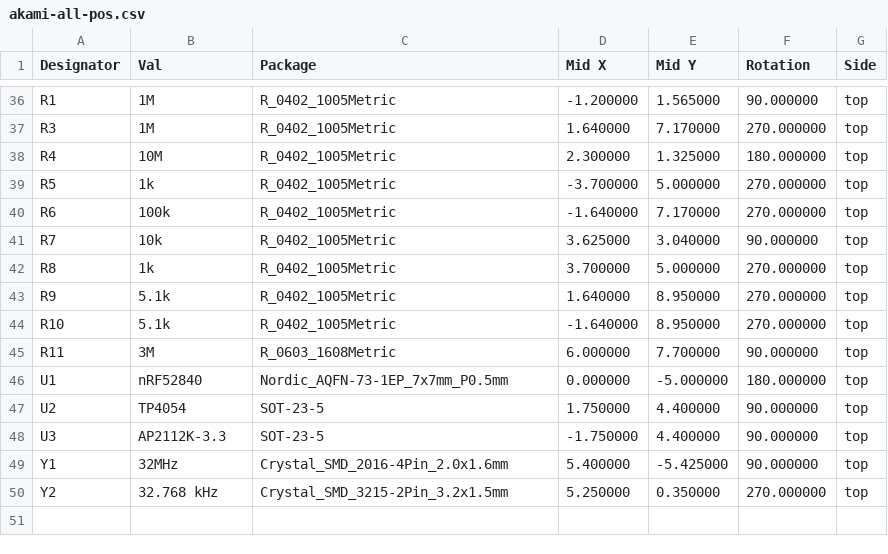
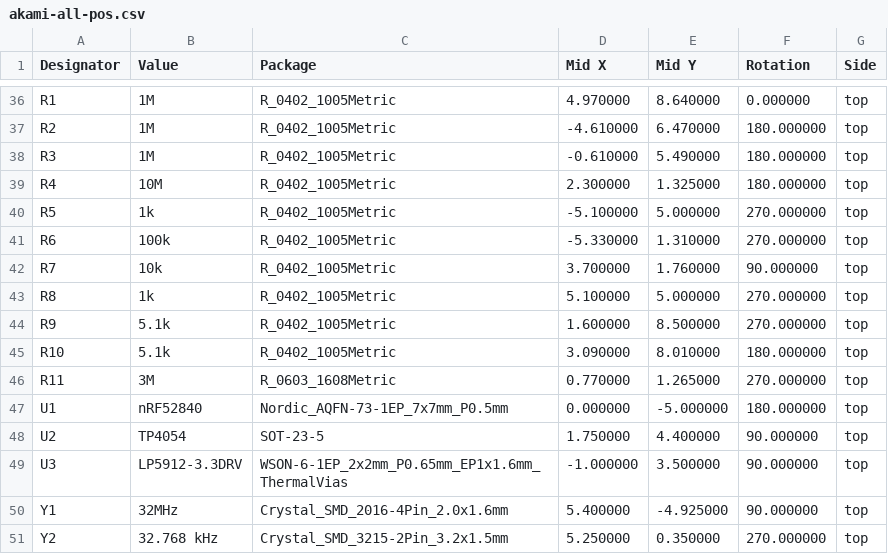
Before and after one commit to zhiayang/mikoto, a CSV file: assembly/akami-all-pos.csv, drawn as a sheet; only a part is shown, gaps mark what is left out; the diff covers the shown part only.

```diff
--- a/assembly/akami-all-pos.csv
+++ b/assembly/akami-all-pos.csv
@@ -1 +1 @@
-Designator,Val,Package,Mid X,Mid Y,Rotation,Side
+Designator,Value,Package,Mid X,Mid Y,Rotation,Side
@@ -36,15 +36,16 @@ Designator,Val,Package,Mid X,Mid Y,Rotation,Side
-"R1","1M","R_0402_1005Metric",-1.200000,1.565000,90.000000,top
-"R3","1M","R_0402_1005Metric",1.640000,7.170000,270.000000,top
+"R1","1M","R_0402_1005Metric",4.970000,8.640000,0.000000,top
+"R2","1M","R_0402_1005Metric",-4.610000,6.470000,180.000000,top
+"R3","1M","R_0402_1005Metric",-0.610000,5.490000,180.000000,top
 "R4","10M","R_0402_1005Metric",2.300000,1.325000,180.000000,top
-"R5","1k","R_0402_1005Metric",-3.700000,5.000000,270.000000,top
-"R6","100k","R_0402_1005Metric",-1.640000,7.170000,270.000000,top
-"R7","10k","R_0402_1005Metric",3.625000,3.040000,90.000000,top
-"R8","1k","R_0402_1005Metric",3.700000,5.000000,270.000000,top
-"R9","5.1k","R_0402_1005Metric",1.640000,8.950000,270.000000,top
-"R10","5.1k","R_0402_1005Metric",-1.640000,8.950000,270.000000,top
-"R11","3M","R_0603_1608Metric",6.000000,7.700000,90.000000,top
+"R5","1k","R_0402_1005Metric",-5.100000,5.000000,270.000000,top
+"R6","100k","R_0402_1005Metric",-5.330000,1.310000,270.000000,top
+"R7","10k","R_0402_1005Metric",3.700000,1.760000,90.000000,top
+"R8","1k","R_0402_1005Metric",5.100000,5.000000,270.000000,top
+"R9","5.1k","R_0402_1005Metric",1.600000,8.500000,270.000000,top
+"R10","5.1k","R_0402_1005Metric",3.090000,8.010000,180.000000,top
+"R11","3M","R_0603_1608Metric",0.770000,1.265000,270.000000,top
 "U1","nRF52840","Nordic_AQFN-73-1EP_7x7mm_P0.5mm",0.000000,-5.000000,180.000000,top
 "U2","TP4054","SOT-23-5",1.750000,4.400000,90.000000,top
-"U3","AP2112K-3.3","SOT-23-5",-1.750000,4.400000,90.000000,top
-"Y1","32MHz","Crystal_SMD_2016-4Pin_2.0x1.6mm",5.400000,-5.425000,90.000000,top
+"U3","LP5912-3.3DRV","WSON-6-1EP_2x2mm_P0.65mm_EP1x1.6mm_ThermalVias",-1.000000,3.500000,90.000000,top
+"Y1","32MHz","Crystal_SMD_2016-4Pin_2.0x1.6mm",5.400000,-4.925000,90.000000,top
 "Y2","32.768 kHz","Crystal_SMD_3215-2Pin_3.2x1.5mm",5.250000,0.350000,270.000000,top
```
Also changed, not shown: 2 added rows, 2 removed rows and 37 edited cells elsewhere in this file, assembly/akami-bom.csv, 22 other files.
